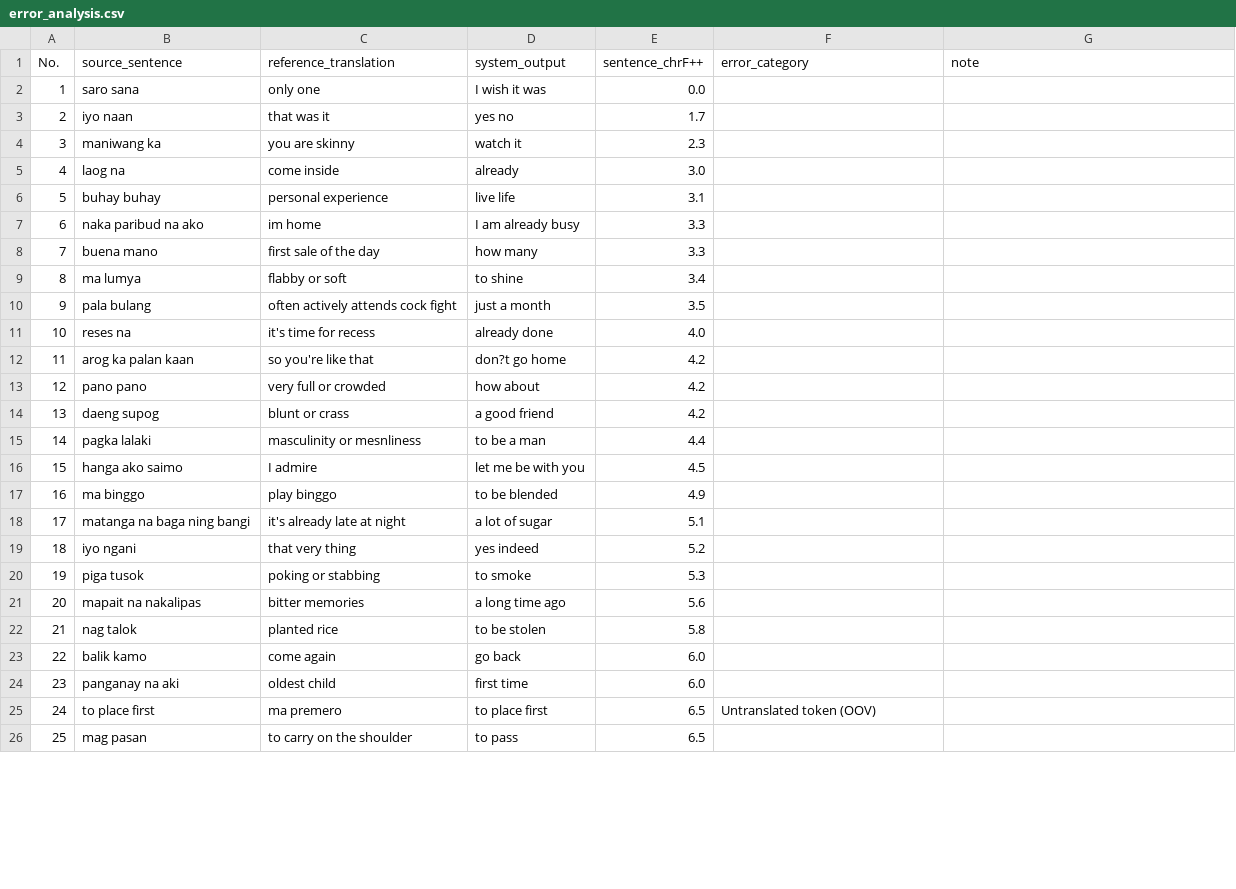
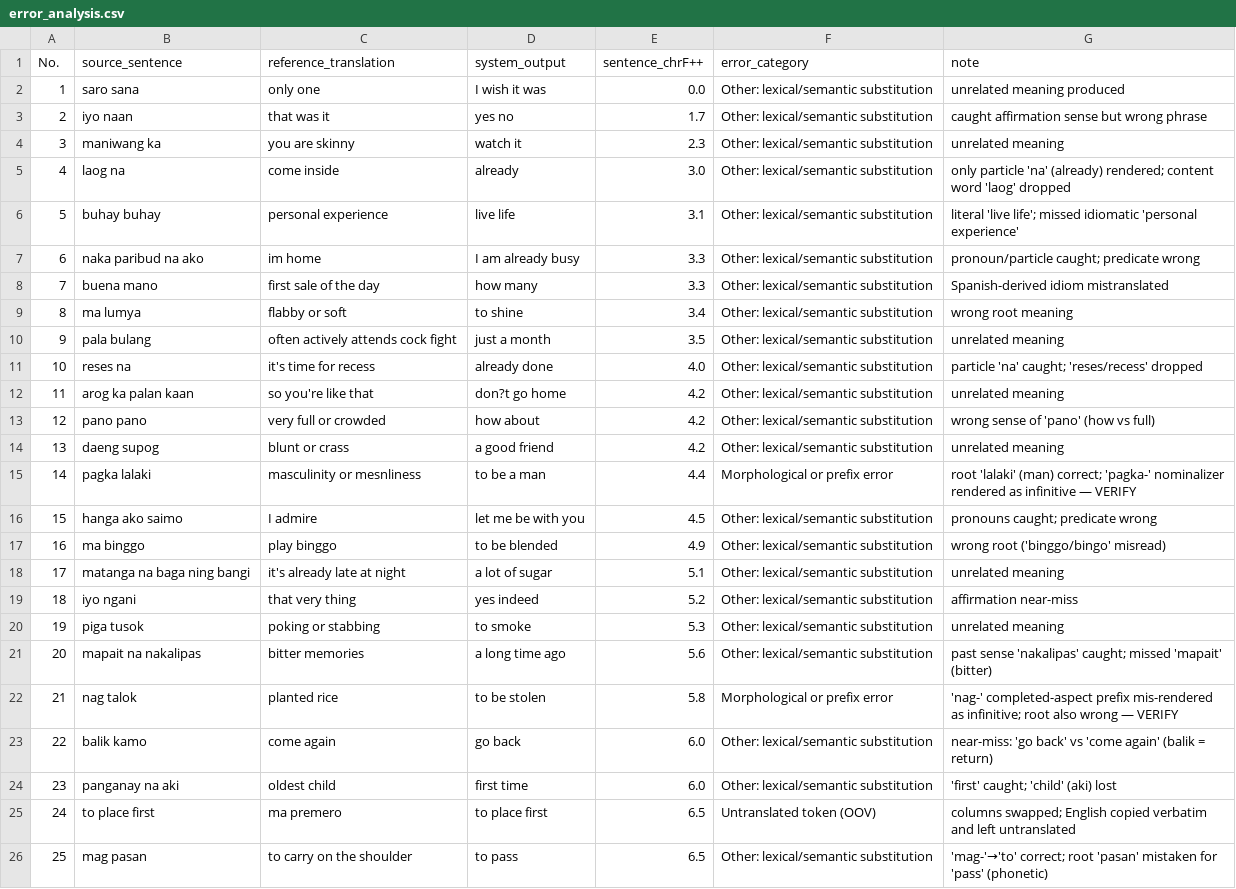
Before and after one commit to LenardBenavidez/bikol-nmt, a CSV file: results/error_analysis.csv, drawn as a sheet; only a part is shown; the diff covers the shown part only.

Commit message:
Phase 4: complete error analysis categorization

```diff
--- a/results/error_analysis.csv
+++ b/results/error_analysis.csv
@@ -1,26 +1,26 @@
 No.,source_sentence,reference_translation,system_output,sentence_chrF++,error_category,note
-1,saro sana,only one,I wish it was,0.0,,
-2,iyo naan,that was it,yes no,1.7,,
-3,maniwang ka,you are skinny,watch it,2.3,,
-4,laog na,come inside,already,3.0,,
-5,buhay buhay,personal experience,live life,3.1,,
-6,naka paribud na ako,im home,I am already busy,3.3,,
-7,buena mano,first sale of the day,how many,3.3,,
-8,ma lumya,flabby or soft,to shine,3.4,,
-9,pala bulang,often actively attends cock fight,just a month,3.5,,
-10,reses na,it's time for recess,already done,4.0,,
-11,arog ka palan kaan,so you're like that,don?t go home,4.2,,
-12,pano pano,very full or crowded,how about,4.2,,
-13,daeng supog,blunt or crass,a good friend,4.2,,
-14,pagka lalaki,masculinity or mesnliness,to be a man,4.4,,
-15,hanga ako saimo,I admire,let me be with you,4.5,,
-16,ma binggo,play binggo,to be blended,4.9,,
-17,matanga na baga ning bangi,it's already late at night,a lot of sugar,5.1,,
-18,iyo ngani,that very thing,yes indeed,5.2,,
-19,piga tusok,poking or stabbing,to smoke,5.3,,
-20,mapait na nakalipas,bitter memories,a long time ago,5.6,,
-21,nag talok,planted rice,to be stolen,5.8,,
-22,balik kamo,come again,go back,6.0,,
-23,panganay na aki,oldest child,first time,6.0,,
-24,to place first,ma premero,to place first,6.5,Untranslated token (OOV),
-25,mag pasan,to carry on the shoulder,to pass,6.5,,
+1,saro sana,only one,I wish it was,0.0,Other: lexical/semantic substitution,unrelated meaning produced
+2,iyo naan,that was it,yes no,1.7,Other: lexical/semantic substitution,caught affirmation sense but wrong phrase
+3,maniwang ka,you are skinny,watch it,2.3,Other: lexical/semantic substitution,unrelated meaning
+4,laog na,come inside,already,3.0,Other: lexical/semantic substitution,only particle 'na' (already) rendered; content word 'laog' dropped
+5,buhay buhay,personal experience,live life,3.1,Other: lexical/semantic substitution,literal 'live life'; missed idiomatic 'personal experience'
+6,naka paribud na ako,im home,I am already busy,3.3,Other: lexical/semantic substitution,pronoun/particle caught; predicate wrong
+7,buena mano,first sale of the day,how many,3.3,Other: lexical/semantic substitution,Spanish-derived idiom mistranslated
+8,ma lumya,flabby or soft,to shine,3.4,Other: lexical/semantic substitution,wrong root meaning
+9,pala bulang,often actively attends cock fight,just a month,3.5,Other: lexical/semantic substitution,unrelated meaning
+10,reses na,it's time for recess,already done,4.0,Other: lexical/semantic substitution,particle 'na' caught; 'reses/recess' dropped
+11,arog ka palan kaan,so you're like that,don?t go home,4.2,Other: lexical/semantic substitution,unrelated meaning
+12,pano pano,very full or crowded,how about,4.2,Other: lexical/semantic substitution,wrong sense of 'pano' (how vs full)
+13,daeng supog,blunt or crass,a good friend,4.2,Other: lexical/semantic substitution,unrelated meaning
+14,pagka lalaki,masculinity or mesnliness,to be a man,4.4,Morphological or prefix error,root 'lalaki' (man) correct; 'pagka-' nominalizer rendered as infinitive — VERIFY
+15,hanga ako saimo,I admire,let me be with you,4.5,Other: lexical/semantic substitution,pronouns caught; predicate wrong
+16,ma binggo,play binggo,to be blended,4.9,Other: lexical/semantic substitution,wrong root ('binggo/bingo' misread)
+17,matanga na baga ning bangi,it's already late at night,a lot of sugar,5.1,Other: lexical/semantic substitution,unrelated meaning
+18,iyo ngani,that very thing,yes indeed,5.2,Other: lexical/semantic substitution,affirmation near-miss
+19,piga tusok,poking or stabbing,to smoke,5.3,Other: lexical/semantic substitution,unrelated meaning
+20,mapait na nakalipas,bitter memories,a long time ago,5.6,Other: lexical/semantic substitution,past sense 'nakalipas' caught; missed 'mapait' (bitter)
+21,nag talok,planted rice,to be stolen,5.8,Morphological or prefix error,'nag-' completed-aspect prefix mis-rendered as infinitive; root also wrong — VERIFY
+22,balik kamo,come again,go back,6.0,Other: lexical/semantic substitution,near-miss: 'go back' vs 'come again' (balik = return)
+23,panganay na aki,oldest child,first time,6.0,Other: lexical/semantic substitution,'first' caught; 'child' (aki) lost
+24,to place first,ma premero,to place first,6.5,Untranslated token (OOV),columns swapped; English copied verbatim and left untranslated
+25,mag pasan,to carry on the shoulder,to pass,6.5,Other: lexical/semantic substitution,'mag-'→'to' correct; root 'pasan' mistaken for 'pass' (phonetic)
```
Also changed, not shown: 30 edited cells elsewhere in this file.
